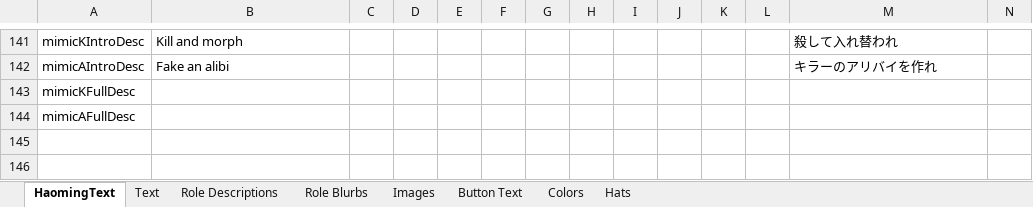
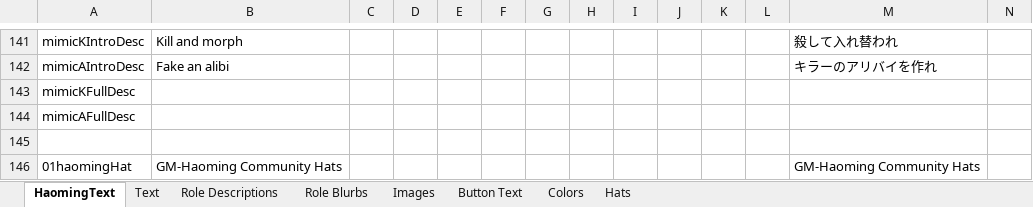
Before and after one commit to tomarai/TheOtherRoles, an Excel workbook: Strings.xlsx, sheet HaomingText, drawn as a sheet; only a part is shown, gaps mark what is left out; values as stored, in another font and other column widths than the file's, no borders; rows hold the shown columns only; the diff names each change by its address in the sheet, - before the commit and + after, or states it on an @@ line.

```diff
--- a/Strings.xlsx (sheet HaomingText)
+++ b/Strings.xlsx (sheet HaomingText)
+row 145: (empty)
+row 146: 01haomingHat | GM-Haoming Community Hats |  |  |  |  |  |  |  |  |  |  | GM-Haoming Community Hats
```
Also changed, not shown: 2 other files.
